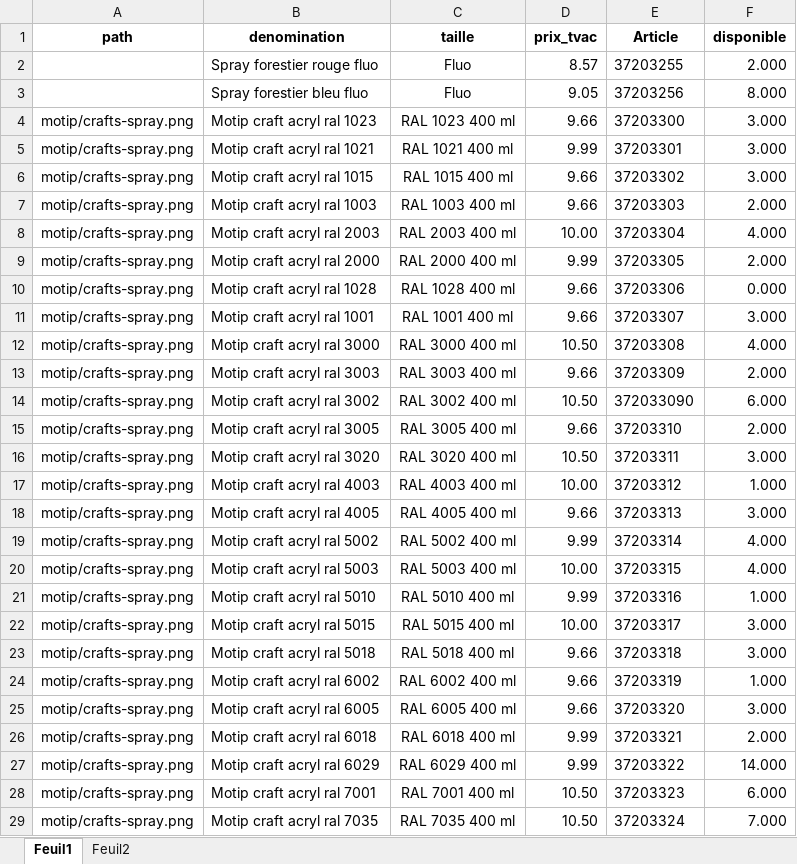
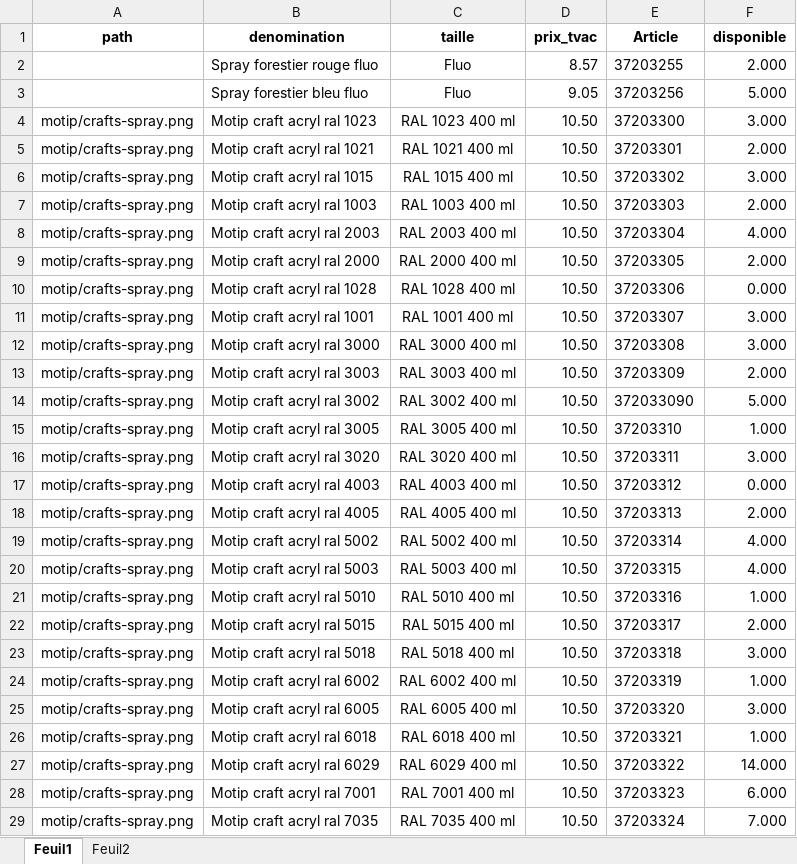
Before and after one commit to Ets-Braconnier/peintures, an Excel workbook: prix/motip-spray.xlsx, sheet Feuil1, drawn as a sheet; only a part is shown; values as stored, in another font and other column widths than the file's, no borders; the diff covers the shown part only; the diff names each change by its address in the sheet, - before the commit and + after, or states it on an @@ line.

```diff
--- a/prix/motip-spray.xlsx (sheet Feuil1)
+++ b/prix/motip-spray.xlsx (sheet Feuil1)
-F3 (disponible): 8.000
+F3 (disponible): 5.000
-D4 (prix_tvac): 9.66
+D4 (prix_tvac): 10.50
-D5 (prix_tvac): 9.99
+D5 (prix_tvac): 10.50
-F5 (disponible): 3.000
+F5 (disponible): 2.000
-D6:D7 (prix_tvac): 9.66
+D6:D7 (prix_tvac): 10.50
-D8 (prix_tvac): 10.00
+D8 (prix_tvac): 10.50
-D9 (prix_tvac): 9.99
+D9 (prix_tvac): 10.50
-D10:D11 (prix_tvac): 9.66
+D10:D11 (prix_tvac): 10.50
-F12 (disponible): 4.000
+F12 (disponible): 3.000
-D13 (prix_tvac): 9.66
+D13 (prix_tvac): 10.50
-F14 (disponible): 6.000
+F14 (disponible): 5.000
-D15 (prix_tvac): 9.66
+D15 (prix_tvac): 10.50
-F15 (disponible): 2.000
+F15 (disponible): 1.000
-D17 (prix_tvac): 10.00
+D17 (prix_tvac): 10.50
-F17 (disponible): 1.000
+F17 (disponible): 0.000
-D18 (prix_tvac): 9.66
+D18 (prix_tvac): 10.50
-F18 (disponible): 3.000
+F18 (disponible): 2.000
-D19 (prix_tvac): 9.99
+D19 (prix_tvac): 10.50
-D20 (prix_tvac): 10.00
+D20 (prix_tvac): 10.50
-D21 (prix_tvac): 9.99
+D21 (prix_tvac): 10.50
-D22 (prix_tvac): 10.00
+D22 (prix_tvac): 10.50
-F22 (disponible): 3.000
+F22 (disponible): 2.000
-D23:D25 (prix_tvac): 9.66
+D23:D25 (prix_tvac): 10.50
-D26:D27 (prix_tvac): 9.99
+D26:D27 (prix_tvac): 10.50
-F26 (disponible): 2.000
+F26 (disponible): 1.000
```
Also changed, not shown: 206 edited cells elsewhere in this sheet, prix/basin.xlsx, prix/diessner.xlsx, 5 other files.
